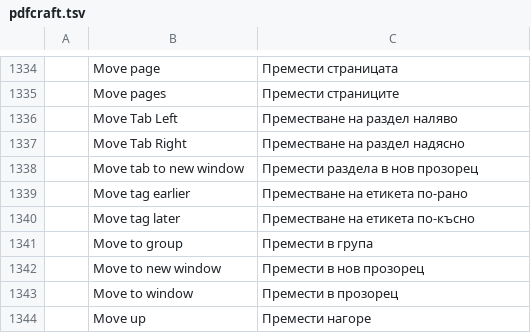
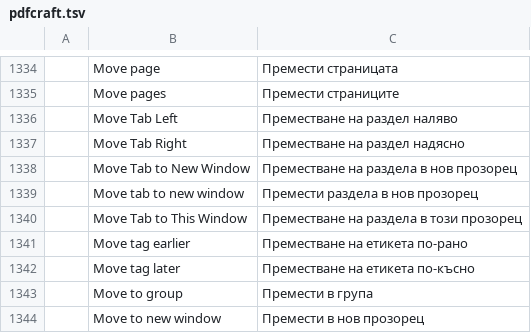
Before and after one commit to BBQ-MAN/craft-i18n, a TSV file: locales/bg/pdfcraft.tsv, drawn as a sheet; only a part is shown, gaps mark what is left out; the shorter side is filled out with more unchanged rows; the diff names each change by its address in the sheet, - before the commit and + after, or states it on an @@ line.

```diff
--- a/locales/bg/pdfcraft.tsv
+++ b/locales/bg/pdfcraft.tsv
+row 1338:  | Move Tab to New Window | Преместване на раздела в нов прозорец
+row 1340:  | Move Tab to This Window | Преместване на раздела в този прозорец
```
Also changed, not shown: locales/el/pdfcraft.tsv, locales/hi/pdfcraft.tsv, 30 other files.
